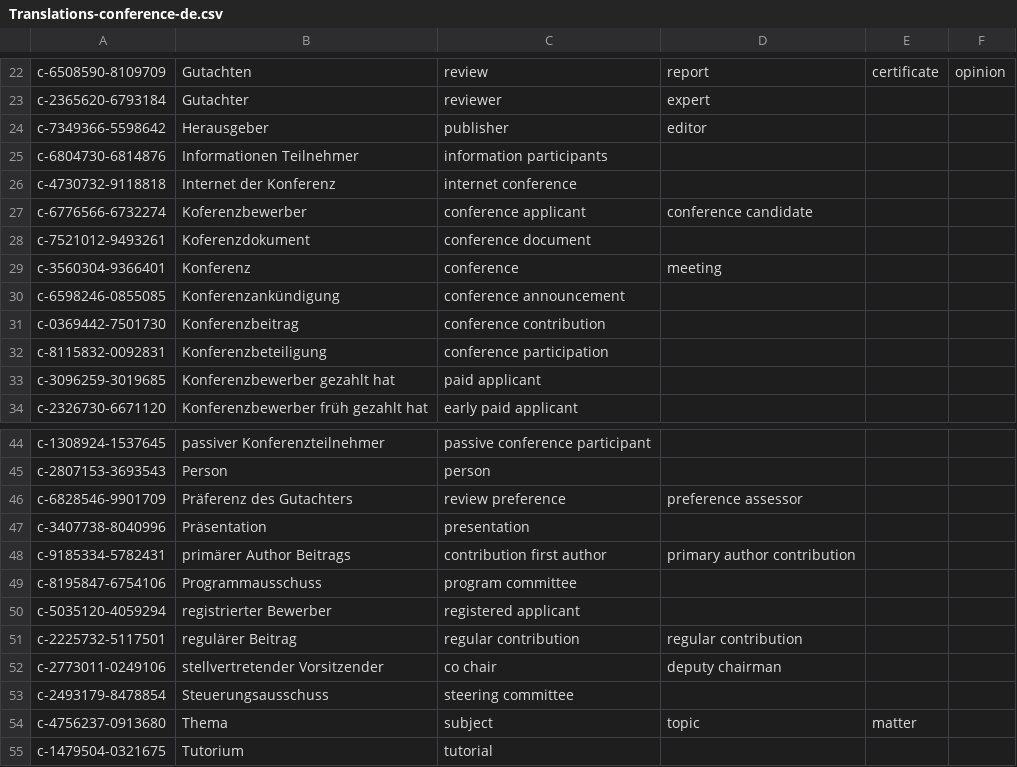
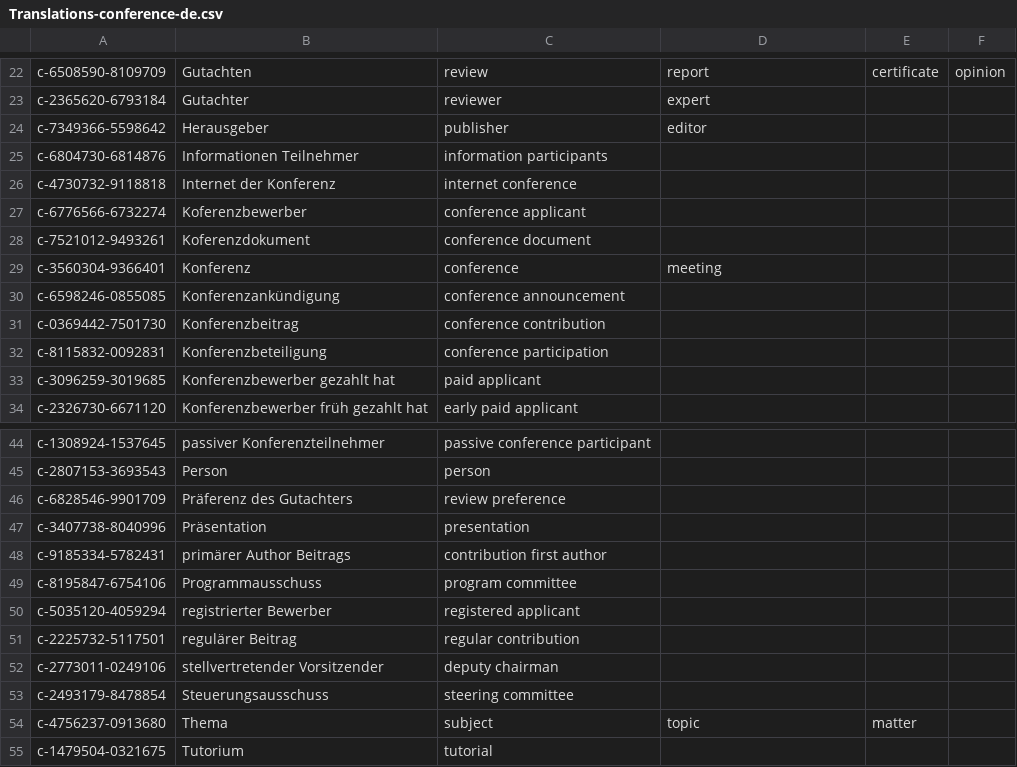
Before and after one commit to shmkhaled/OECM, a CSV file: src/main/resources/EvaluationDataset/Translations/Translations-conference-de.csv, drawn as a sheet; only a part is shown, gaps mark what is left out; the diff covers the shown part only.

```diff
--- a/src/main/resources/EvaluationDataset/Translations/Translations-conference-de.csv
+++ b/src/main/resources/EvaluationDataset/Translations/Translations-conference-de.csv
@@ -26,3 +26,3 @@ c-6804730-6814876,Informationen Teilnehmer,information participants,,,
 c-4730732-9118818,Internet der Konferenz,internet conference,,,
-c-6776566-6732274,Koferenzbewerber,conference applicant,conference candidate,,
+c-6776566-6732274,Koferenzbewerber,conference applicant,,,
 c-7521012-9493261,Koferenzdokument,conference document,,,
@@ -45,9 +45,9 @@ c-1308924-1537645,passiver Konferenzteilnehmer,passive conference participant,,,
 c-2807153-3693543,Person,person,,,
-c-6828546-9901709,Präferenz des Gutachters,review preference,preference assessor,,
+c-6828546-9901709,Präferenz des Gutachters,review preference,,,
 c-3407738-8040996,Präsentation,presentation,,,
-c-9185334-5782431,primärer Author Beitrags,contribution first author,primary author contribution,,
+c-9185334-5782431,primärer Author Beitrags,contribution first author,,,
 c-8195847-6754106,Programmausschuss,program committee,,,
 c-5035120-4059294,registrierter Bewerber,registered applicant,,,
-c-2225732-5117501,regulärer Beitrag,regular contribution,regular contribution,,
-c-2773011-0249106,stellvertretender Vorsitzender,co chair,deputy chairman,,
+c-2225732-5117501,regulärer Beitrag,regular contribution,,,
+c-2773011-0249106,stellvertretender Vorsitzender,deputy chairman,,,
 c-2493179-8478854,Steuerungsausschuss,steering committee,,,
```
Also changed, not shown: 17 edited cells elsewhere in this file, 4 other files.
